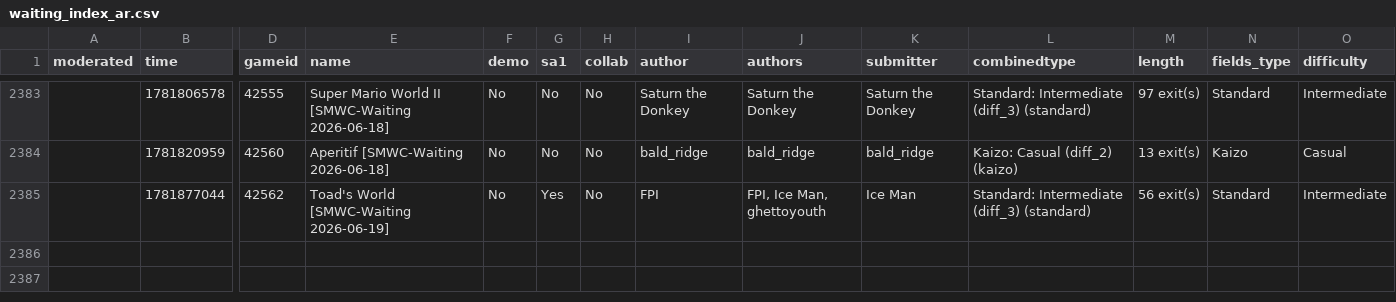
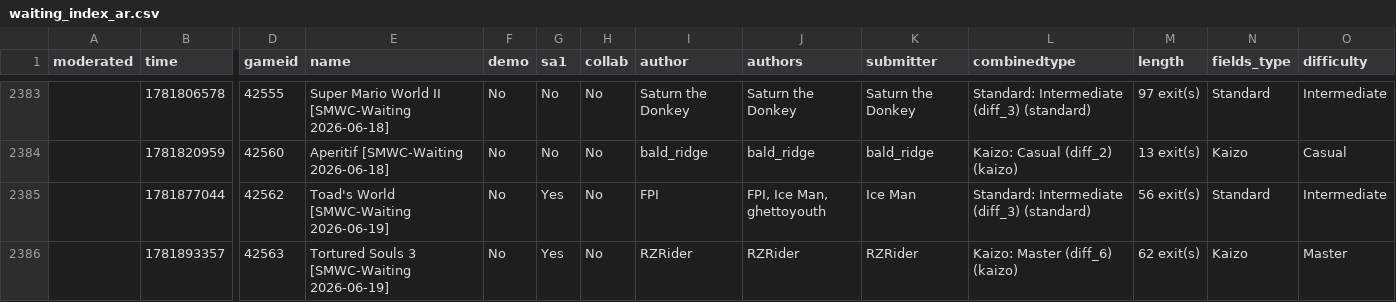
Before and after one commit to Belthasaran/rhplay, a CSV file: jstools/smwc_world/waiting_index_ar.csv, drawn as a sheet; only a part is shown, gaps mark what is left out; rows hold the shown columns only; the diff names each change by its address in the sheet, - before the commit and + after, or states it on an @@ line.

```diff
--- a/jstools/smwc_world/waiting_index_ar.csv
+++ b/jstools/smwc_world/waiting_index_ar.csv
+row 2386:  | 1781893357 | 42563 | Tortured Souls 3 [SMWC-Waiting 2026-06-19] | No | Yes | No | RZRider | RZRider | RZRider | Kaizo: Master (diff_6) (kaizo) | 62 exit(s) | Kaizo | Master
```
Also changed, not shown: jstools/smwc_world/waiting_index.csv, 8 other files.
